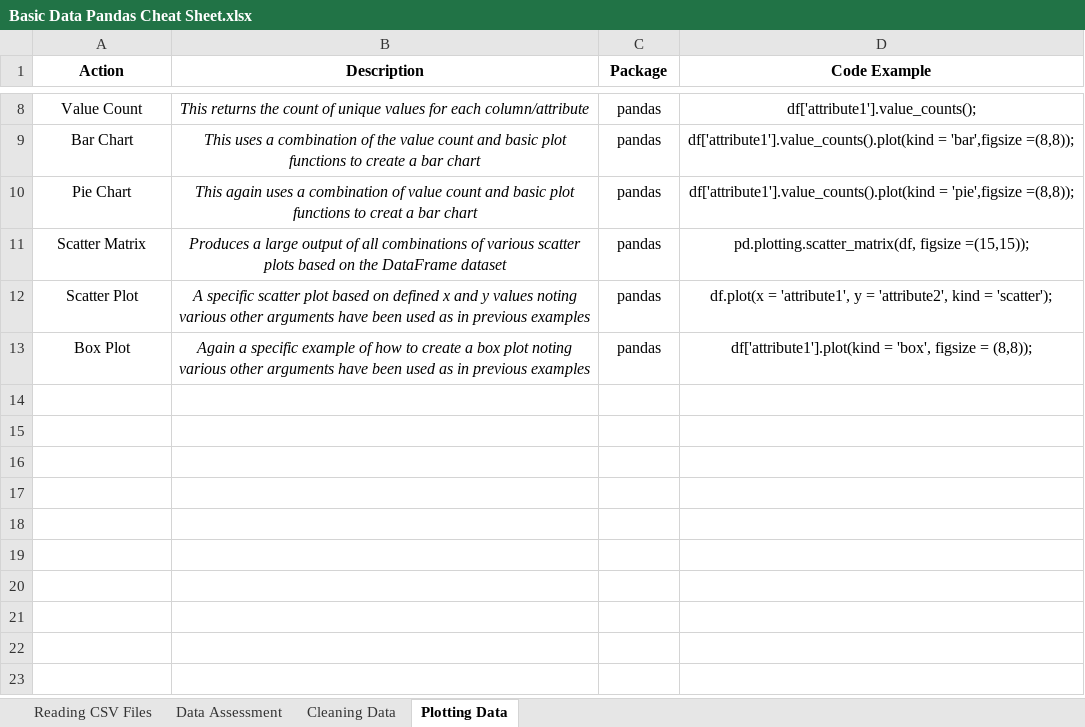
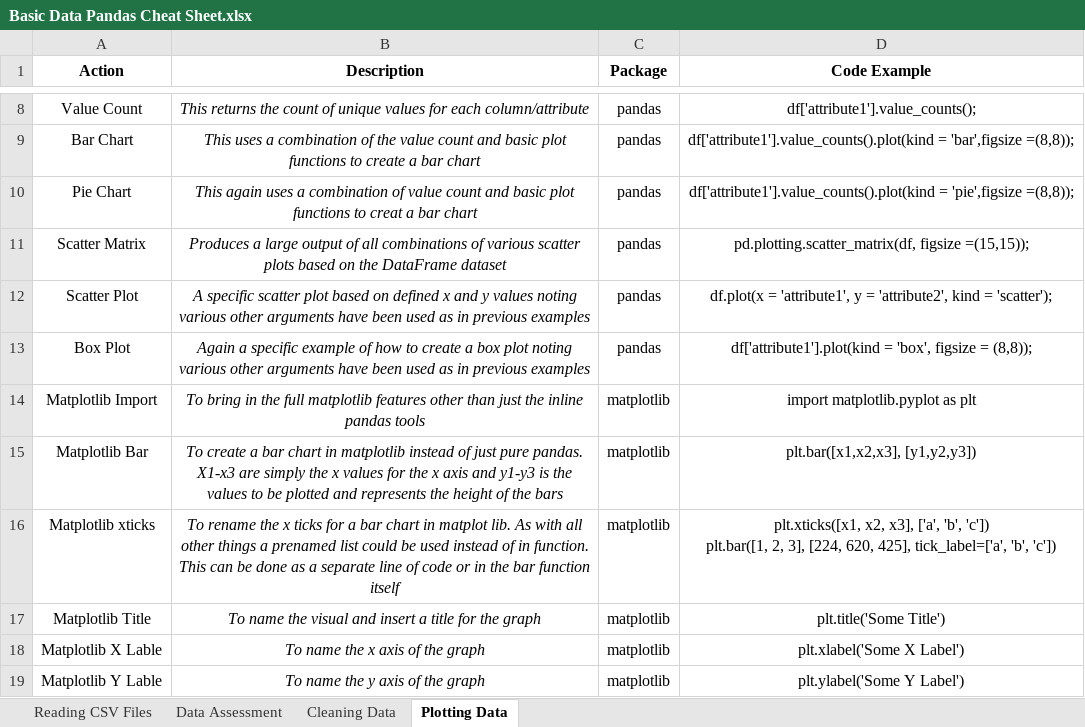
Before and after one commit to cmaclaug/Data-Analyst, an Excel workbook: Project 2 - Investigate a Data Set/Basic Data Pandas Cheat Sheet.xlsx, sheet Plotting Data, drawn as a sheet; only a part is shown, gaps mark what is left out; values as stored, in another font and other column widths than the file's, no borders; ↵ is a line break in a cell; the diff names each change by its address in the sheet, - before the commit and + after, or states it on an @@ line.

```diff
--- a/Project 2 - Investigate a Data Set/Basic Data Pandas Cheat Sheet.xlsx (sheet Plotting Data)
+++ b/Project 2 - Investigate a Data Set/Basic Data Pandas Cheat Sheet.xlsx (sheet Plotting Data)
+row 14: Matplotlib Import | To bring in the full matplotlib features other than just the inline pandas tools | matplotlib | import matplotlib.pyplot as plt
+row 15: Matplotlib Bar | To create a bar chart in matplotlib instead of just pure pandas. X1-x3 are simply the x values for the x axis and y1-y3 is the values to be plotted and represents the height of the bars | matplotlib | plt.bar([x1,x2,x3], [y1,y2,y3])
+row 16: Matplotlib xticks | To rename the x ticks for a bar chart in matplot lib. As with all other things a prenamed list could be used instead of in function. This can be done as a separate line of code or in the bar function itself | matplotlib | plt.xticks([x1, x2, x3], ['a', 'b', 'c']) ↵ plt.bar([1, 2, 3], [224, 620, 425], tick_label=['a', 'b', 'c'])
+row 17: Matplotlib Title | To name the visual and insert a title for the graph | matplotlib | plt.title('Some Title')
+row 18: Matplotlib X Lable | To name the x axis of the graph | matplotlib | plt.xlabel('Some X Label')
+row 19: Matplotlib Y Lable | To name the y axis of the graph | matplotlib | plt.ylabel('Some Y Label')
```
Also changed, not shown: sheet Data Assessment, 2 other files.
